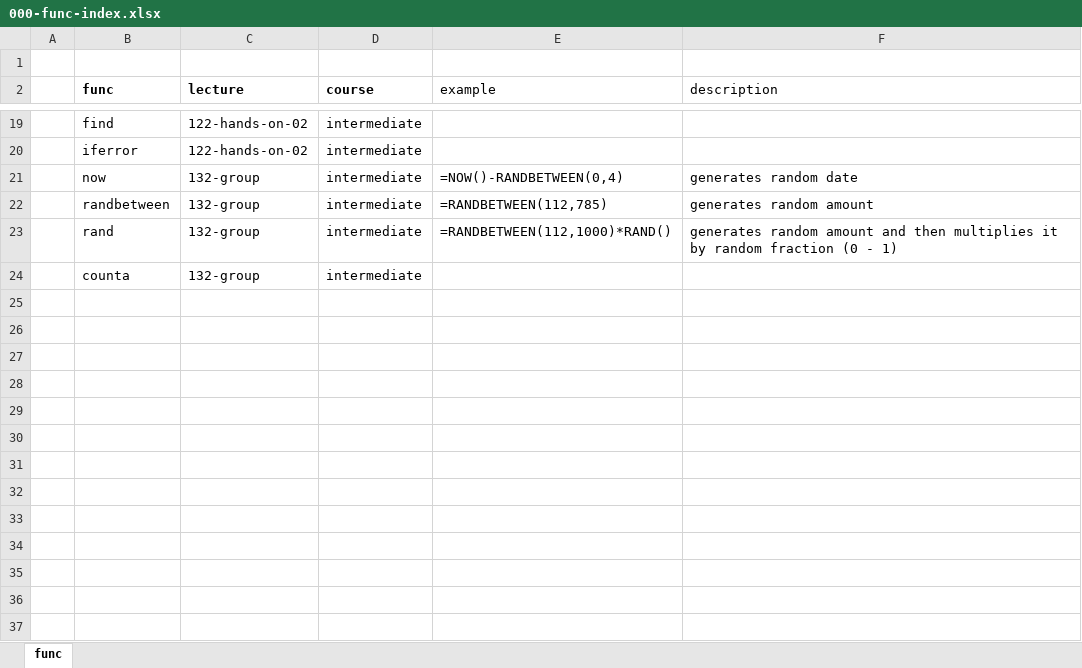
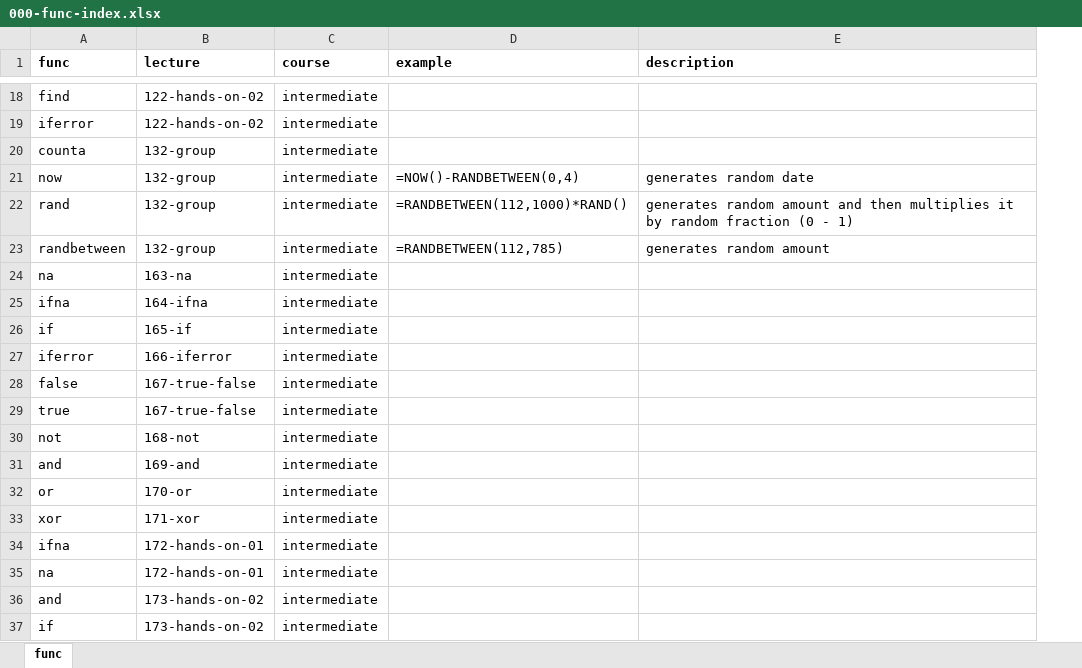
Before and after one commit to GoesToEleven/microsoft-excel, an Excel workbook: 02-intermediate/000-func-index.xlsx, sheet func, drawn as a sheet; only a part is shown, gaps mark what is left out; values as stored, in another font and other column widths than the file's, no borders; removed rows and columns are numbered as before the commit, all else as after; the diff covers the shown part only; the diff names each change by its address in the sheet, - before the commit and + after, or states it on an @@ line.

```diff
--- a/02-intermediate/000-func-index.xlsx (sheet func)
+++ b/02-intermediate/000-func-index.xlsx (sheet func)
-column A, empty
-row 1: (empty)
-D1:E1 bold: off
+D1:E1 bold: on
@@ row 24 moved to row 20: counta @@
@@ row 23 moved to row 22: rand @@
+row 24: na | 163-na | intermediate
+row 25: ifna | 164-ifna | intermediate
+row 26: if | 165-if | intermediate
+row 27: iferror | 166-iferror | intermediate
+row 28: false | 167-true-false | intermediate
+row 29: true | 167-true-false | intermediate
+row 30: not | 168-not | intermediate
+row 31: and | 169-and | intermediate
+row 32: or | 170-or | intermediate
+row 33: xor | 171-xor | intermediate
+row 34: ifna | 172-hands-on-01 | intermediate
+row 35: na | 172-hands-on-01 | intermediate
+row 36: and | 173-hands-on-02 | intermediate
+row 37: if | 173-hands-on-02 | intermediate
```
Also changed, not shown: 21 added rows elsewhere in this sheet, 02-intermediate/171-xor.xlsx, 17 other files.
